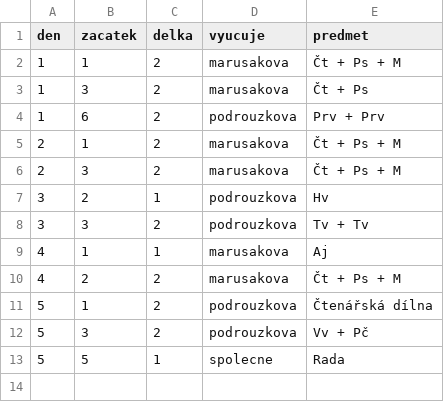
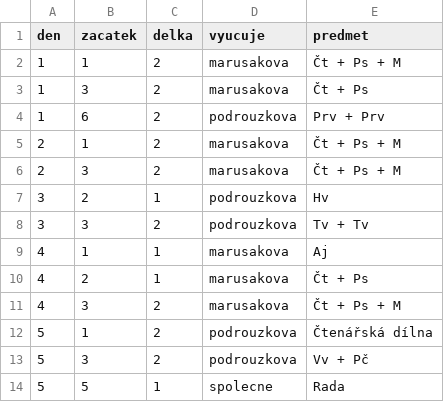
Before and after one commit to matyaskopp/zsplavsko-rozvrh, a CSV file: data/rozvrh_2019-2020_1.csv, drawn as a sheet.

Commit message:
Update rozvrh_2019-2020_1.csv

```diff
--- a/data/rozvrh_2019-2020_1.csv
+++ b/data/rozvrh_2019-2020_1.csv
@@ -9,3 +9,4 @@ den,zacatek,delka,vyucuje,predmet
 4,1,1,marusakova,Aj
-4,2,2,marusakova,Čt + Ps + M
+4,2,1,marusakova,Čt + Ps
+4,3,2,marusakova,Čt + Ps + M
 5,1,2,podrouzkova,Čtenářská dílna
```
